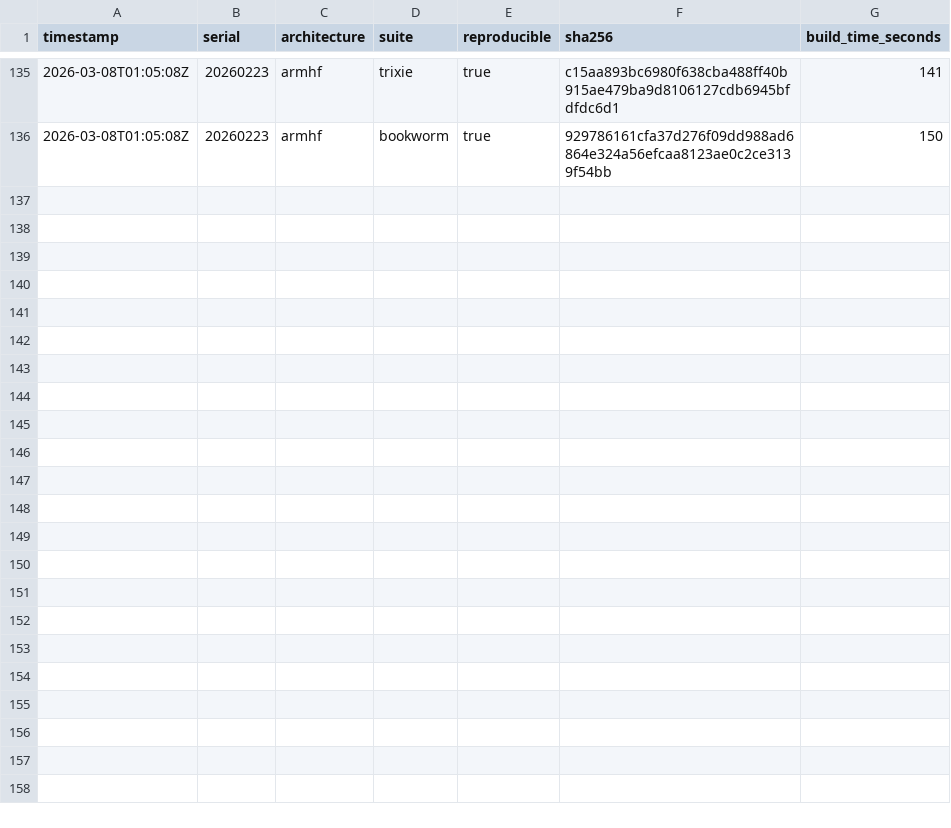
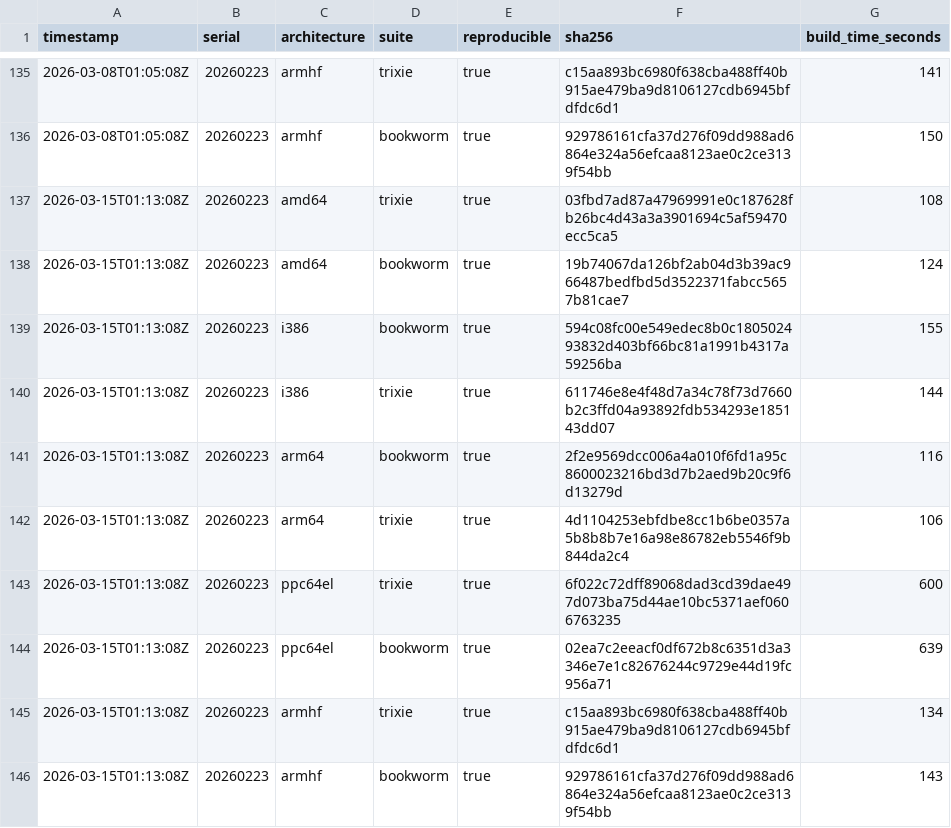
Before and after one commit to sheurich/debian-repro, a CSV file: dashboard/data/history.csv, drawn as a sheet; only a part is shown, gaps mark what is left out.

```diff
--- a/dashboard/data/history.csv
+++ b/dashboard/data/history.csv
@@ -136 +136,11 @@ timestamp,serial,architecture,suite,reproducible,sha256,build_time_seconds
 "2026-03-08T01:05:08Z","20260223","armhf","bookworm",true,"929786161cfa37d276f09dd988ad6864e324a56efcaa8123ae0c2ce3139f54bb",150
+"2026-03-15T01:13:08Z","20260223","amd64","trixie",true,"03fbd7ad87a47969991e0c187628fb26bc4d43a3a3901694c5af59470ecc5ca5",108
+"2026-03-15T01:13:08Z","20260223","amd64","bookworm",true,"19b74067da126bf2ab04d3b39ac966487bedfbd5d3522371fabcc5657b81cae7",124
+"2026-03-15T01:13:08Z","20260223","i386","bookworm",true,"594c08fc00e549edec8b0c180502493832d403bf66bc81a1991b4317a59256ba",155
+"2026-03-15T01:13:08Z","20260223","i386","trixie",true,"611746e8e4f48d7a34c78f73d7660b2c3ffd04a93892fdb534293e185143dd07",144
+"2026-03-15T01:13:08Z","20260223","arm64","bookworm",true,"2f2e9569dcc006a4a010f6fd1a95c8600023216bd3d7b2aed9b20c9f6d13279d",116
+"2026-03-15T01:13:08Z","20260223","arm64","trixie",true,"4d1104253ebfdbe8cc1b6be0357a5b8b8b7e16a98e86782eb5546f9b844da2c4",106
+"2026-03-15T01:13:08Z","20260223","ppc64el","trixie",true,"6f022c72dff89068dad3cd39dae497d073ba75d44ae10bc5371aef0606763235",600
+"2026-03-15T01:13:08Z","20260223","ppc64el","bookworm",true,"02ea7c2eeacf0df672b8c6351d3a3346e7e1c82676244c9729e44d19fc956a71",639
+"2026-03-15T01:13:08Z","20260223","armhf","trixie",true,"c15aa893bc6980f638cba488ff40b915ae479ba9d8106127cdb6945bfdfdc6d1",134
+"2026-03-15T01:13:08Z","20260223","armhf","bookworm",true,"929786161cfa37d276f09dd988ad6864e324a56efcaa8123ae0c2ce3139f54bb",143
```
Also changed, not shown: dashboard/data/latest.csv, 4 other files.
